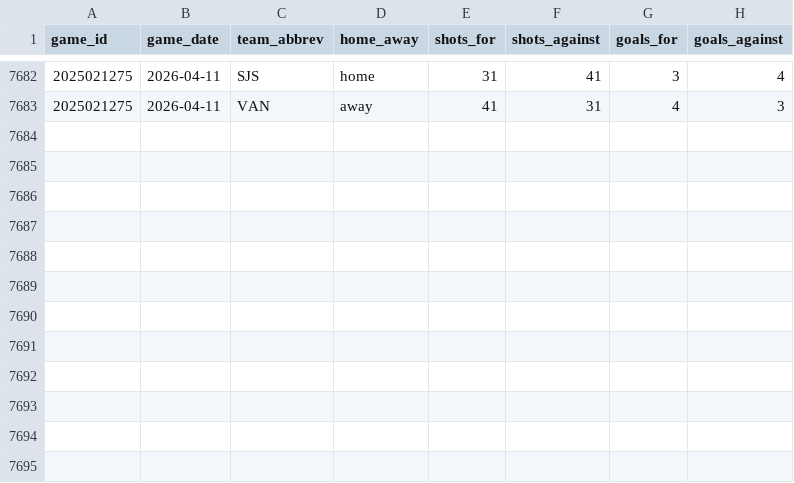
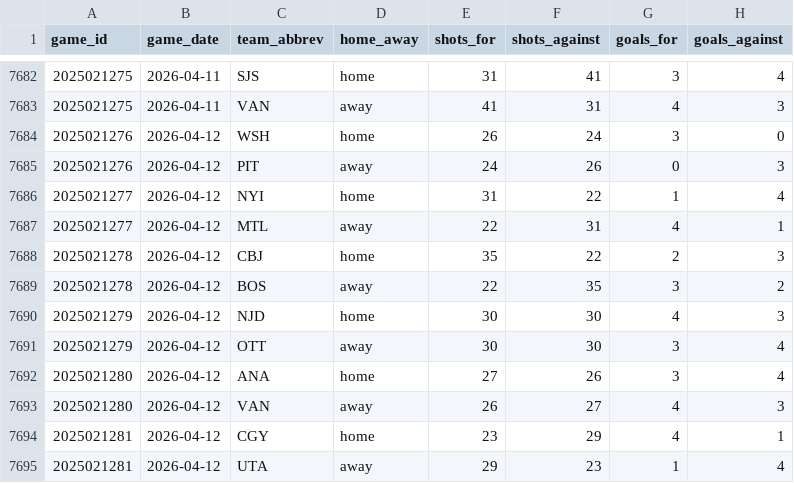
Before and after one commit to naustin1117/oddsAnalyzer, a CSV file: data/team_game_stats.csv, drawn as a sheet; only a part is shown, gaps mark what is left out.

```diff
--- a/data/team_game_stats.csv
+++ b/data/team_game_stats.csv
@@ -7683 +7683,13 @@ game_id,game_date,team_abbrev,home_away,shots_for,shots_against,goals_for,goals_
 2025021275,2026-04-11,VAN,away,41,31,4,3
+2025021276,2026-04-12,WSH,home,26,24,3,0
+2025021276,2026-04-12,PIT,away,24,26,0,3
+2025021277,2026-04-12,NYI,home,31,22,1,4
+2025021277,2026-04-12,MTL,away,22,31,4,1
+2025021278,2026-04-12,CBJ,home,35,22,2,3
+2025021278,2026-04-12,BOS,away,22,35,3,2
+2025021279,2026-04-12,NJD,home,30,30,4,3
+2025021279,2026-04-12,OTT,away,30,30,3,4
+2025021280,2026-04-12,ANA,home,27,26,3,4
+2025021280,2026-04-12,VAN,away,26,27,4,3
+2025021281,2026-04-12,CGY,home,23,29,4,1
+2025021281,2026-04-12,UTA,away,29,23,1,4
```
Also changed, not shown: 3 other files.
